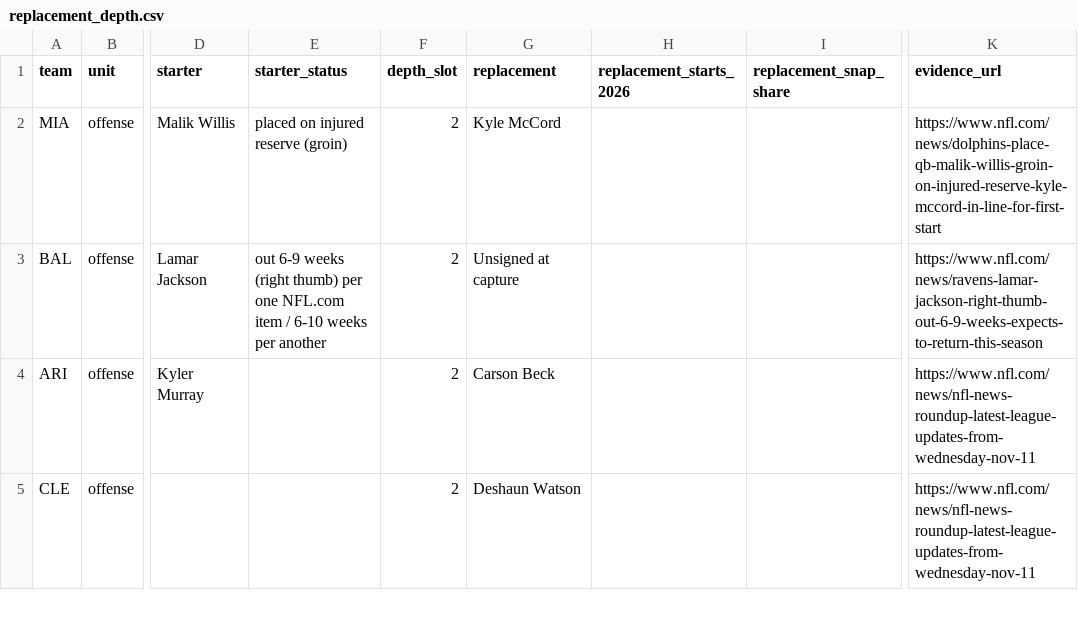
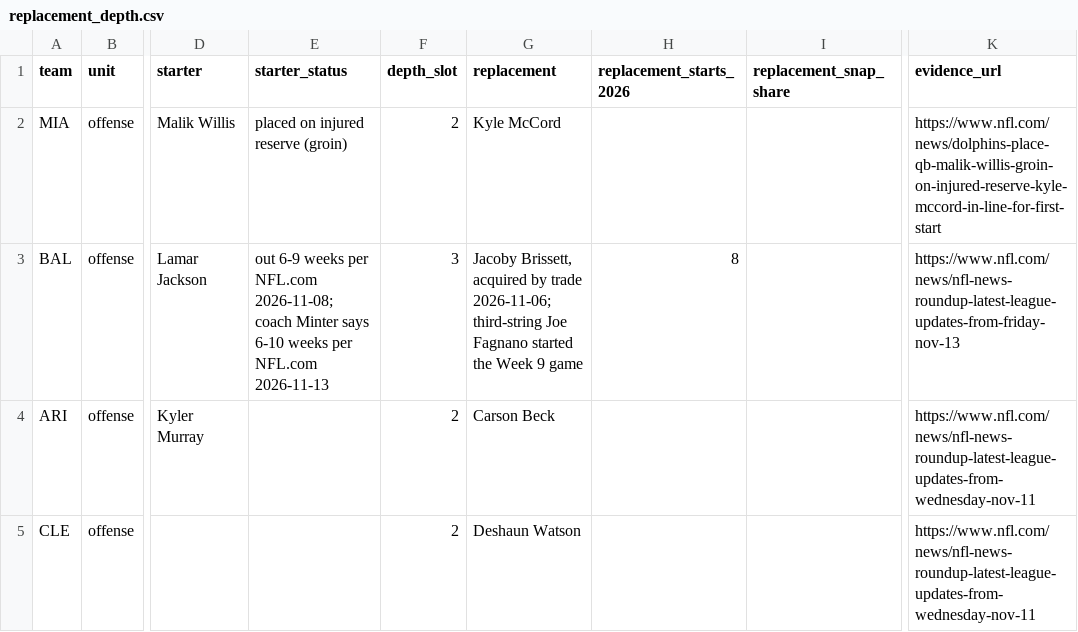
Before and after one commit to karagemop466-tech/X4, a CSV file: research/data/replacement_depth.csv, drawn as a sheet; only a part is shown, gaps mark what is left out; the diff names each change by its address in the sheet, - before the commit and + after, or states it on an @@ line.

Commit message:
data(depth): correct the Baltimore row against both official items - slot-3 replacement, traded veteran, 8 starts
Co-authored-by: arena-agent <297053741+arena-agent@users.noreply.github.com>

```diff
--- a/research/data/replacement_depth.csv
+++ b/research/data/replacement_depth.csv
-E3 (starter_status): …6-9 weeks (right thumb) per one NFL.com item / 6-10 weeks per another
+E3 (starter_status): …6-9 weeks per NFL.com 2026-11-08; coach Minter says 6-10 weeks per NFL.com 2026-11-13
-F3 (depth_slot): 2
+F3 (depth_slot): 3
-G3 (replacement): Unsigned at capture
+G3 (replacement): Jacoby Brissett, acquired by trade 2026-11-06; third-string Joe Fagnano started the Week 9 game
-H3 (replacement_starts_2026): (empty)
+H3 (replacement_starts_2026): 8
-K3 (evidence_url): https://www.nfl.com/news/ravens-lamar-jackson-right-thumb-out-6-9-weeks-expects-to-return-this-season
+K3 (evidence_url): https://www.nfl.com/news/nfl-news-roundup-latest-league-updates-from-friday-nov-13
```
Also changed, not shown: research/data/replacement_depth_measured.csv, 4 other files.
